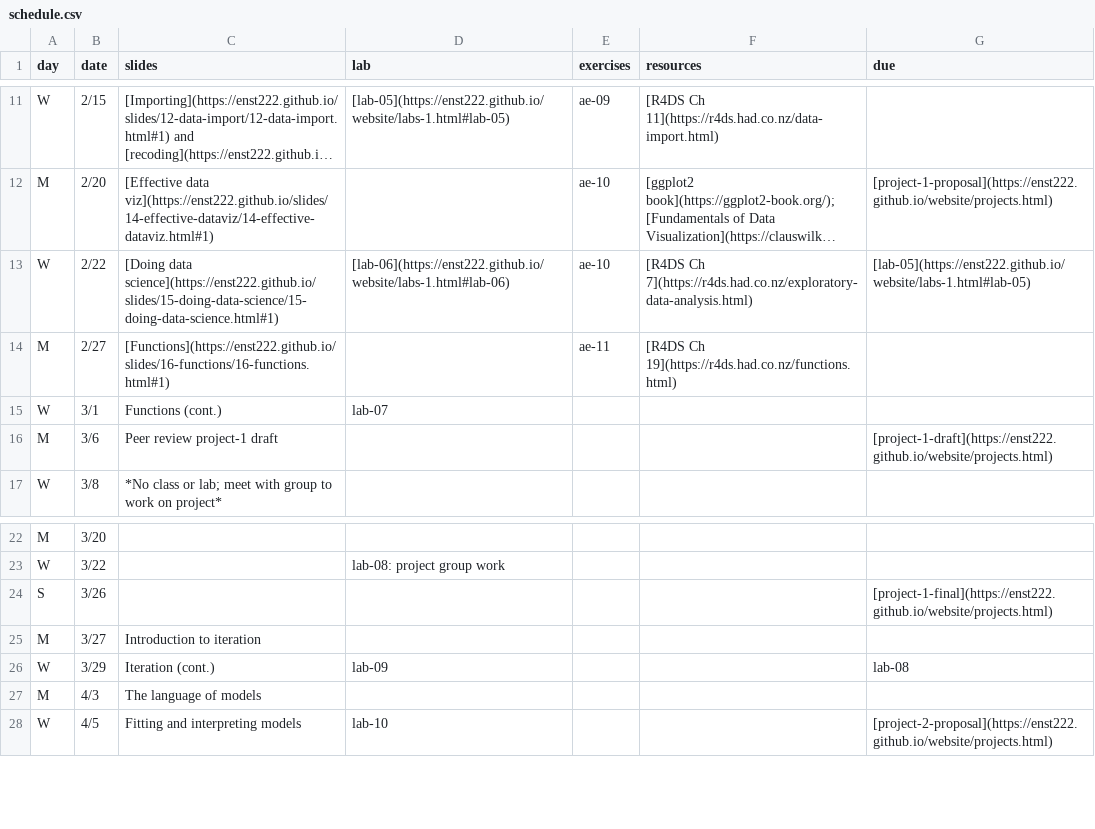
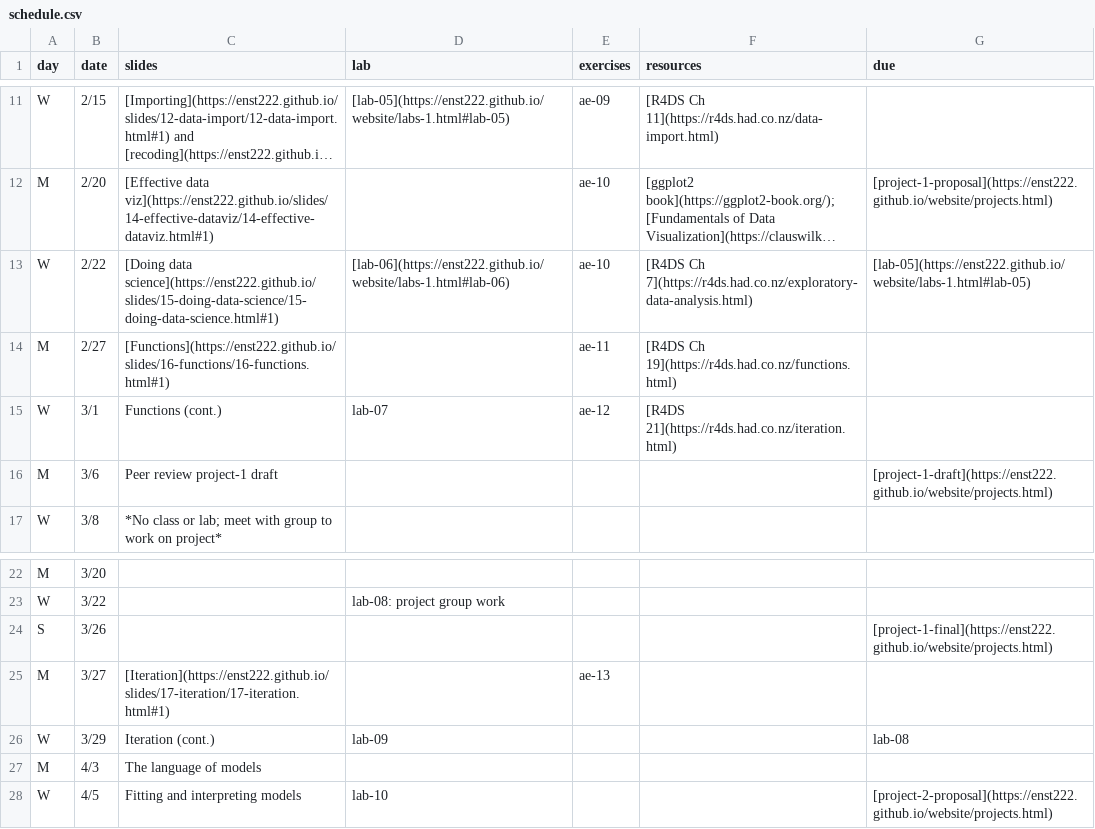
Before and after one commit to smr-monitoring/MRNE395-2025FA, a CSV file: schedule.csv, drawn as a sheet; only a part is shown, gaps mark what is left out; long unchanged cells end in ….

Commit message:
update schedule

```diff
--- a/schedule.csv
+++ b/schedule.csv
@@ -14,3 +14,3 @@ W,2/22,[Doing data science](https://enst222.github.io/slides/15-doing-data-scien
 M,2/27,[Functions](https://enst222.github.io/slides/16-functions/16-functions.html#1),,ae-11,[R4DS Ch 19](https://r4ds.had.co.nz/functions.html),
-W,3/1,Functions (cont.),lab-07,,,
+W,3/1,Functions (cont.),lab-07,ae-12,[R4DS 21](https://r4ds.had.co.nz/iteration.html),
 M,3/6,Peer review project-1 draft,,,,[project-1-draft](https://enst222.github.io/website/projects.html)
@@ -24,3 +24,3 @@ W,3/22,,lab-08: project group work,,,
 S,3/26,,,,,[project-1-final](https://enst222.github.io/website/projects.html)
-M,3/27,Introduction to iteration,,,,
+M,3/27,[Iteration](https://enst222.github.io/slides/17-iteration/17-iteration.html#1),,ae-13,,
 W,3/29,Iteration (cont.),lab-09,,,lab-08
```
Also changed, not shown: 3 other files.
